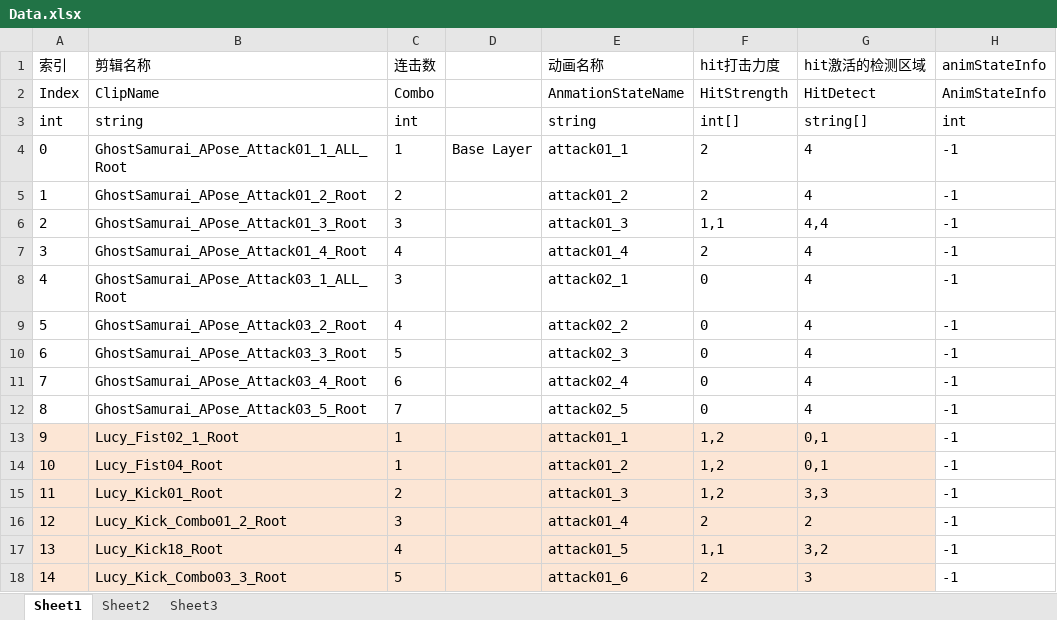
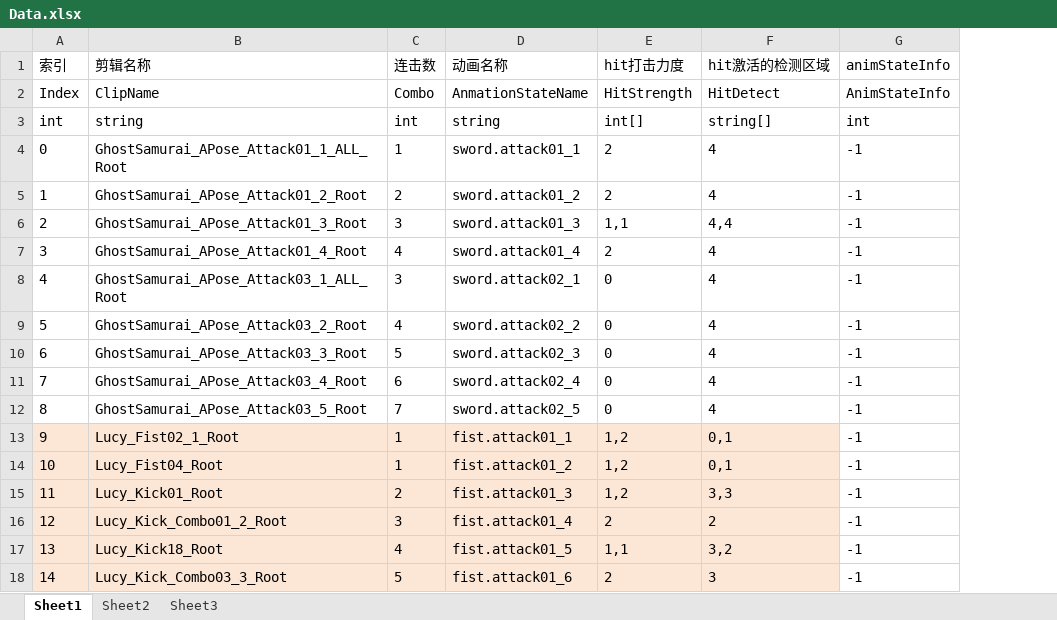
Before and after one commit to nevermore111111/11111, an Excel workbook: New Unity Project/Assets/Editor/Data.xlsx, sheet Sheet1, drawn as a sheet; values as stored, in another font and other column widths than the file's, no borders; removed rows and columns are numbered as before the commit, all else as after; the diff names each change by its address in the sheet, - before the commit and + after, or states it on an @@ line.

```diff
--- a/New Unity Project/Assets/Editor/Data.xlsx (sheet Sheet1)
+++ b/New Unity Project/Assets/Editor/Data.xlsx (sheet Sheet1)
-column D, row 4: Base Layer
-D4 (动画名称): attack01_1
+D4 (动画名称): sword.attack01_1
-D5 (动画名称): attack01_2
+D5 (动画名称): sword.attack01_2
-D6 (动画名称): attack01_3
+D6 (动画名称): sword.attack01_3
-D7 (动画名称): attack01_4
+D7 (动画名称): sword.attack01_4
-D8 (动画名称): attack02_1
+D8 (动画名称): sword.attack02_1
-D9 (动画名称): attack02_2
+D9 (动画名称): sword.attack02_2
-D10 (动画名称): attack02_3
+D10 (动画名称): sword.attack02_3
-D11 (动画名称): attack02_4
+D11 (动画名称): sword.attack02_4
-D12 (动画名称): attack02_5
+D12 (动画名称): sword.attack02_5
-D13 (动画名称): attack01_1
+D13 (动画名称): fist.attack01_1
-D14 (动画名称): attack01_2
+D14 (动画名称): fist.attack01_2
-D15 (动画名称): attack01_3
+D15 (动画名称): fist.attack01_3
-D16 (动画名称): attack01_4
+D16 (动画名称): fist.attack01_4
-D17 (动画名称): attack01_5
+D17 (动画名称): fist.attack01_5
-D18 (动画名称): attack01_6
+D18 (动画名称): fist.attack01_6
```
Also changed, not shown: 10 other files.
